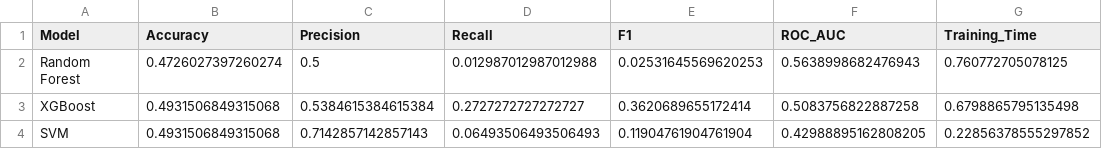
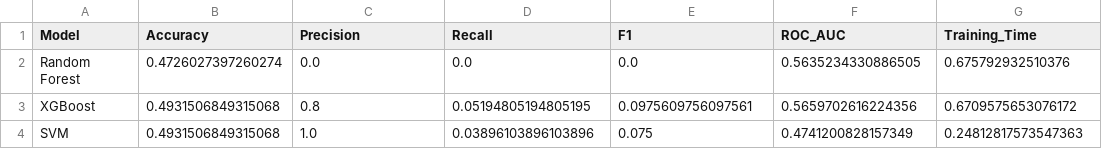
Before and after one commit to Goodvibes74/Machine-Learning-Project, a CSV file: stock_ml_project/outputs/comparison_results.csv, drawn as a sheet.

```diff
--- a/stock_ml_project/outputs/comparison_results.csv
+++ b/stock_ml_project/outputs/comparison_results.csv
@@ -1,4 +1,4 @@
 Model,Accuracy,Precision,Recall,F1,ROC_AUC,Training_Time
-Random Forest,0.4726027397260274,0.5,0.012987012987012988,0.02531645569620253,0.5638998682476943,0.760772705078125
-XGBoost,0.4931506849315068,0.5384615384615384,0.2727272727272727,0.3620689655172414,0.5083756822887258,0.6798865795135498
-SVM,0.4931506849315068,0.7142857142857143,0.06493506493506493,0.11904761904761904,0.42988895162808205,0.22856378555297852
+Random Forest,0.4726027397260274,0.0,0.0,0.0,0.5635234330886505,0.675792932510376
+XGBoost,0.4931506849315068,0.8,0.05194805194805195,0.0975609756097561,0.5659702616224356,0.6709575653076172
+SVM,0.4931506849315068,1.0,0.03896103896103896,0.075,0.4741200828157349,0.24812817573547363
```
Also changed, not shown: 5 other files.
